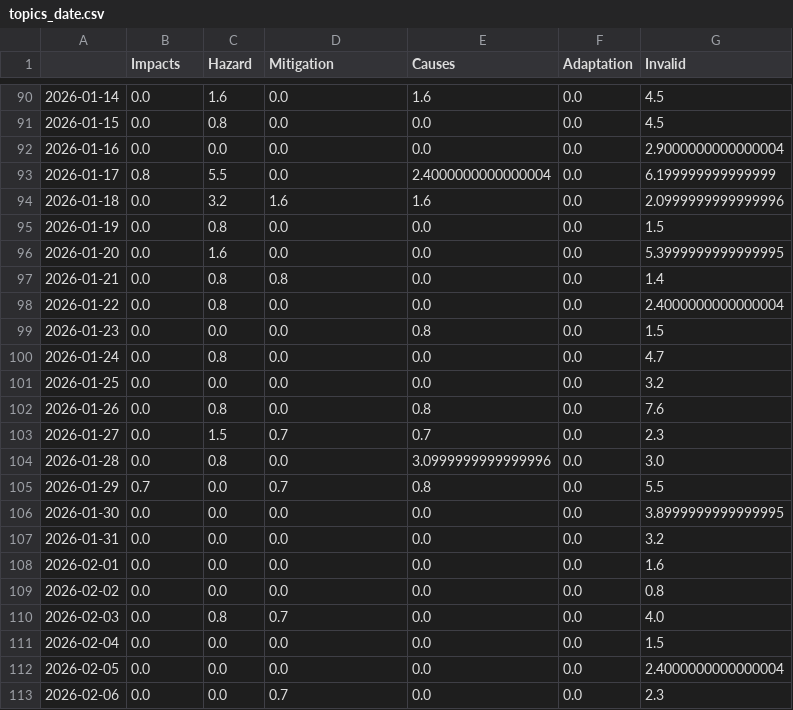
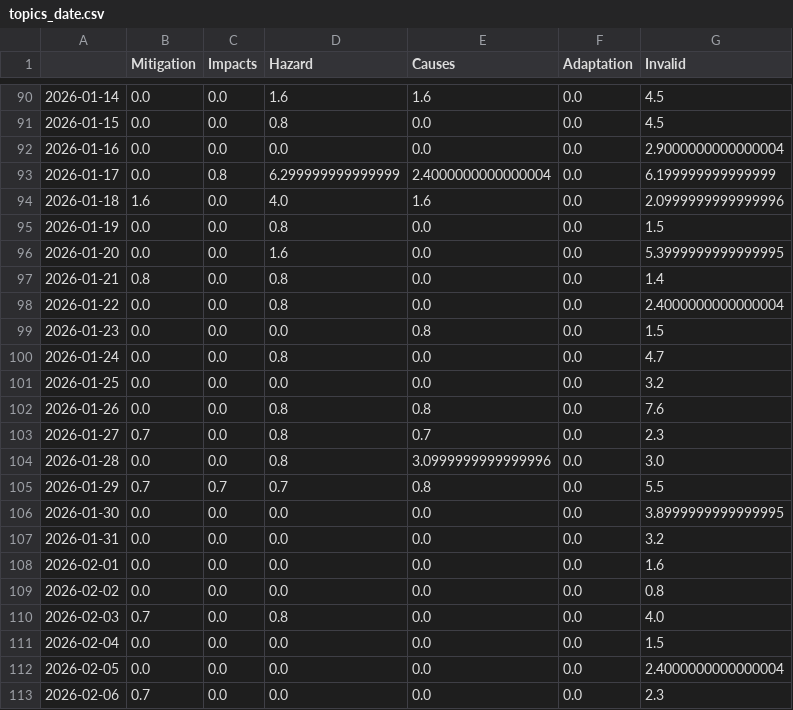
Before and after one commit to MarcoL95-news/avalancheIsComing, a CSV file: csv/topics_date.csv, drawn as a sheet; only a part is shown, gaps mark what is left out; the diff covers the shown part only.

```diff
--- a/csv/topics_date.csv
+++ b/csv/topics_date.csv
@@ -1 +1 @@
-,Impacts,Hazard,Mitigation,Causes,Adaptation,Invalid
+,Mitigation,Impacts,Hazard,Causes,Adaptation,Invalid
@@ -90,17 +90,17 @@
-2026-01-14,0.0,1.6,0.0,1.6,0.0,4.5
-2026-01-15,0.0,0.8,0.0,0.0,0.0,4.5
+2026-01-14,0.0,0.0,1.6,1.6,0.0,4.5
+2026-01-15,0.0,0.0,0.8,0.0,0.0,4.5
 2026-01-16,0.0,0.0,0.0,0.0,0.0,2.9000000000000004
-2026-01-17,0.8,5.5,0.0,2.4000000000000004,0.0,6.199999999999999
-2026-01-18,0.0,3.2,1.6,1.6,0.0,2.0999999999999996
-2026-01-19,0.0,0.8,0.0,0.0,0.0,1.5
-2026-01-20,0.0,1.6,0.0,0.0,0.0,5.3999999999999995
-2026-01-21,0.0,0.8,0.8,0.0,0.0,1.4
-2026-01-22,0.0,0.8,0.0,0.0,0.0,2.4000000000000004
+2026-01-17,0.0,0.8,6.299999999999999,2.4000000000000004,0.0,6.199999999999999
+2026-01-18,1.6,0.0,4.0,1.6,0.0,2.0999999999999996
+2026-01-19,0.0,0.0,0.8,0.0,0.0,1.5
+2026-01-20,0.0,0.0,1.6,0.0,0.0,5.3999999999999995
+2026-01-21,0.8,0.0,0.8,0.0,0.0,1.4
+2026-01-22,0.0,0.0,0.8,0.0,0.0,2.4000000000000004
 2026-01-23,0.0,0.0,0.0,0.8,0.0,1.5
-2026-01-24,0.0,0.8,0.0,0.0,0.0,4.7
+2026-01-24,0.0,0.0,0.8,0.0,0.0,4.7
 2026-01-25,0.0,0.0,0.0,0.0,0.0,3.2
-2026-01-26,0.0,0.8,0.0,0.8,0.0,7.6
-2026-01-27,0.0,1.5,0.7,0.7,0.0,2.3
-2026-01-28,0.0,0.8,0.0,3.0999999999999996,0.0,3.0
-2026-01-29,0.7,0.0,0.7,0.8,0.0,5.5
+2026-01-26,0.0,0.0,0.8,0.8,0.0,7.6
+2026-01-27,0.7,0.0,0.8,0.7,0.0,2.3
+2026-01-28,0.0,0.0,0.8,3.0999999999999996,0.0,3.0
+2026-01-29,0.7,0.7,0.7,0.8,0.0,5.5
 2026-01-30,0.0,0.0,0.0,0.0,0.0,3.8999999999999995
@@ -109,5 +109,5 @@
 2026-02-02,0.0,0.0,0.0,0.0,0.0,0.8
-2026-02-03,0.0,0.8,0.7,0.0,0.0,4.0
+2026-02-03,0.7,0.0,0.8,0.0,0.0,4.0
 2026-02-04,0.0,0.0,0.0,0.0,0.0,1.5
 2026-02-05,0.0,0.0,0.0,0.0,0.0,2.4000000000000004
-2026-02-06,0.0,0.0,0.7,0.0,0.0,2.3
+2026-02-06,0.7,0.0,0.0,0.0,0.0,2.3
```
Also changed, not shown: 2 added rows and 137 edited cells elsewhere in this file, 5 other files.
